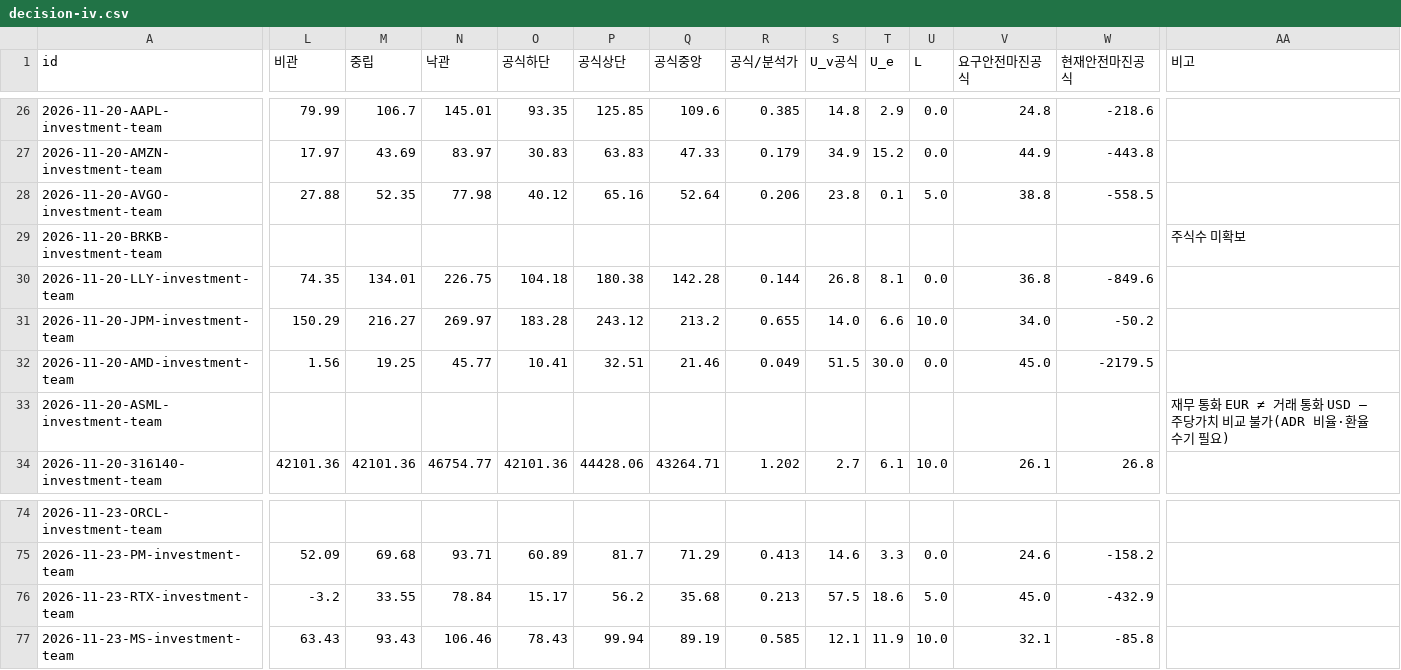
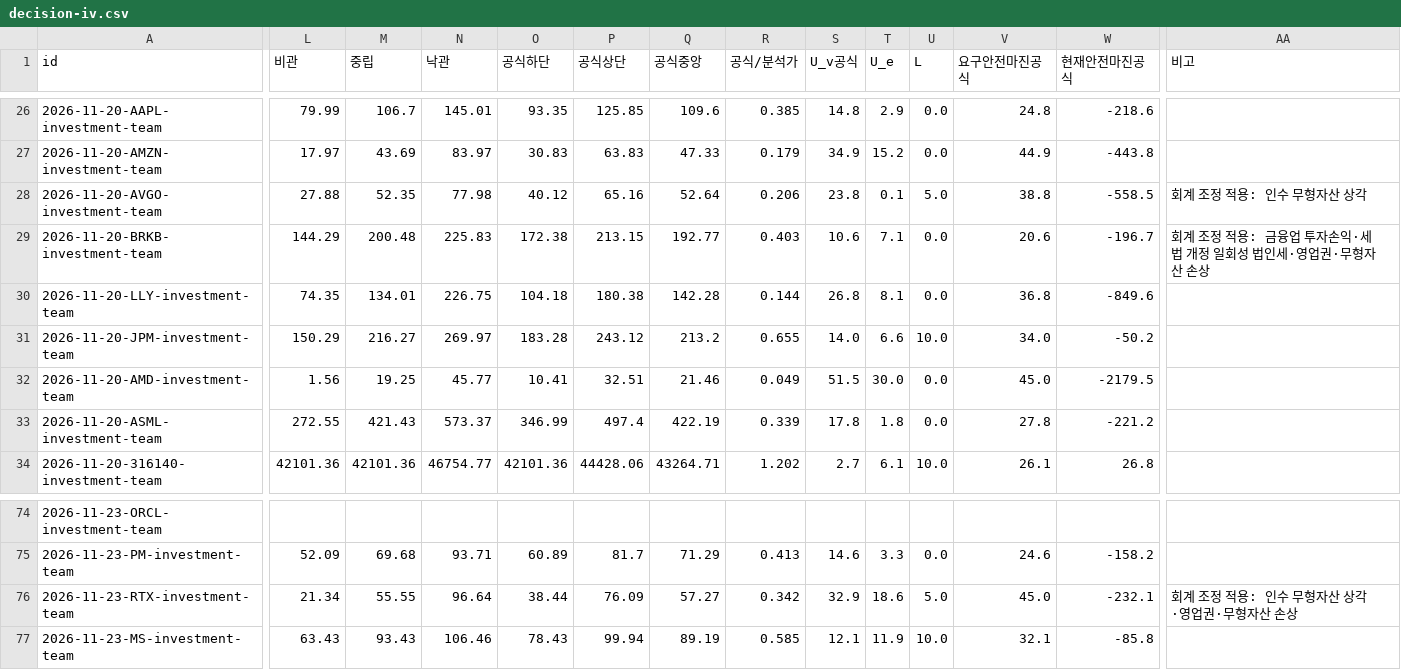
Before and after one commit to Junghyun99/ai-berkshire-fork, a CSV file: reports/decision-iv.csv, drawn as a sheet; only a part is shown, gaps mark what is left out; the diff covers the shown part only; the diff names each change by its address in the sheet, - before the commit and + after, or states it on an @@ line.

```diff
--- a/reports/decision-iv.csv
+++ b/reports/decision-iv.csv
-AA28 (비고): (empty)
+AA28 (비고): 회계 조정 적용: 인수 무형자산 상각
-L29 (비관): (empty)
+L29 (비관): 144.29
-M29 (중립): (empty)
+M29 (중립): 200.48
-N29 (낙관): (empty)
+N29 (낙관): 225.83
-O29 (공식하단): (empty)
+O29 (공식하단): 172.38
-P29 (공식상단): (empty)
+P29 (공식상단): 213.15
-Q29 (공식중앙): (empty)
+Q29 (공식중앙): 192.77
-R29 (공식/분석가): (empty)
+R29 (공식/분석가): 0.403
-S29 (U_v공식): (empty)
+S29 (U_v공식): 10.6
-T29 (U_e): (empty)
+T29 (U_e): 7.1
-U29 (L): (empty)
+U29 (L): 0.0
-V29 (요구안전마진공식): (empty)
+V29 (요구안전마진공식): 20.6
-W29 (현재안전마진공식): (empty)
+W29 (현재안전마진공식): -196.7
-AA29 (비고): 주식수 미확보
+AA29 (비고): 회계 조정 적용: 금융업 투자손익·세법 개정 일회성 법인세·영업권·무형자산 손상
-L33 (비관): (empty)
+L33 (비관): 272.55
-M33 (중립): (empty)
+M33 (중립): 421.43
-N33 (낙관): (empty)
+N33 (낙관): 573.37
-O33 (공식하단): (empty)
+O33 (공식하단): 346.99
-P33 (공식상단): (empty)
+P33 (공식상단): 497.4
-Q33 (공식중앙): (empty)
+Q33 (공식중앙): 422.19
-R33 (공식/분석가): (empty)
+R33 (공식/분석가): 0.339
-S33 (U_v공식): (empty)
+S33 (U_v공식): 17.8
-T33 (U_e): (empty)
+T33 (U_e): 1.8
-U33 (L): (empty)
+U33 (L): 0.0
-V33 (요구안전마진공식): (empty)
+V33 (요구안전마진공식): 27.8
-W33 (현재안전마진공식): (empty)
+W33 (현재안전마진공식): -221.2
-AA33 (비고): 재무 통화 EUR ≠ 거래 통화 USD — 주당가치 비교 불가(ADR 비율·환율 수기 필요)
+AA33 (비고): (empty)
-L76 (비관): -3.2
+L76 (비관): 21.34
-M76 (중립): 33.55
+M76 (중립): 55.55
-N76 (낙관): 78.84
+N76 (낙관): 96.64
-O76 (공식하단): 15.17
+O76 (공식하단): 38.44
-P76 (공식상단): 56.2
+P76 (공식상단): 76.09
-Q76 (공식중앙): 35.68
+Q76 (공식중앙): 57.27
-R76 (공식/분석가): 0.213
+R76 (공식/분석가): 0.342
-S76 (U_v공식): 57.5
+S76 (U_v공식): 32.9
-W76 (현재안전마진공식): -432.9
+W76 (현재안전마진공식): -232.1
-AA76 (비고): (empty)
+AA76 (비고): 회계 조정 적용: 인수 무형자산 상각·영업권·무형자산 손상
```
Also changed, not shown: 68 edited cells elsewhere in this file, 12 other files.
